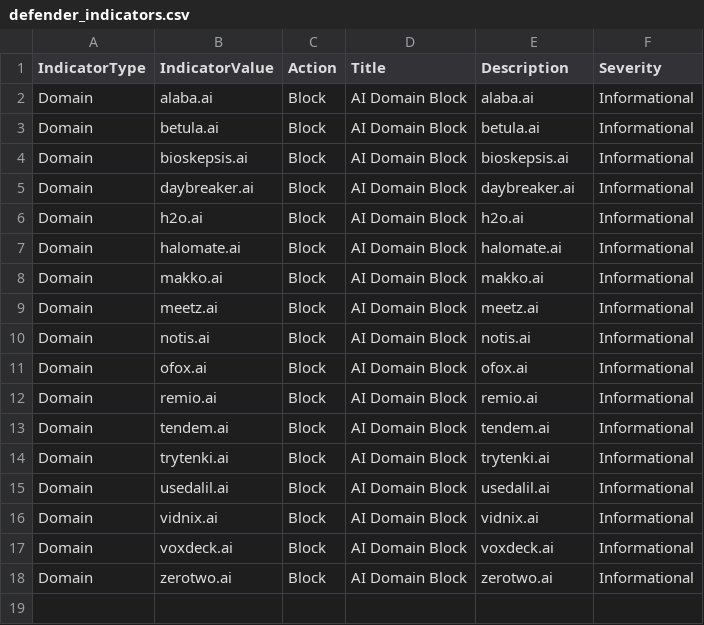
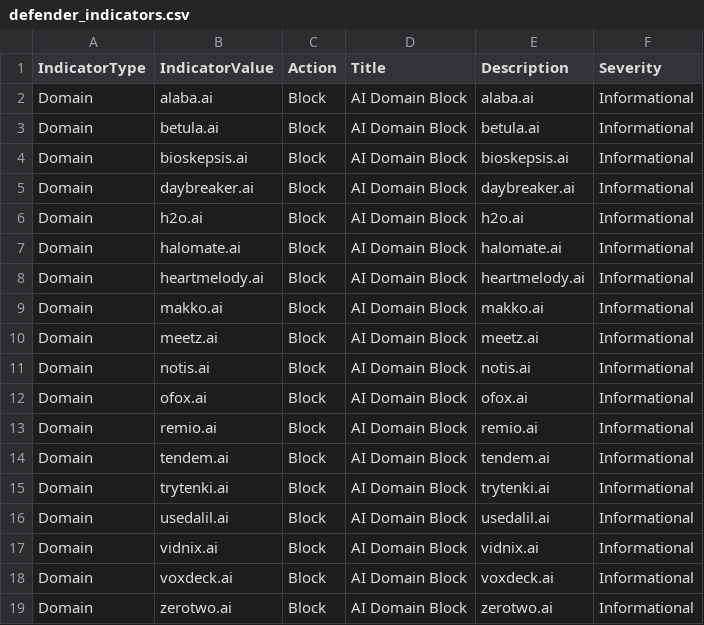
Before and after one commit to koensmink/AI-services-blockfeed-harvester, a CSV file: output/defender_indicators.csv, drawn as a sheet; the diff names each change by its address in the sheet, - before the commit and + after, or states it on an @@ line.

```diff
--- a/output/defender_indicators.csv
+++ b/output/defender_indicators.csv
+row 8: Domain | heartmelody.ai | Block | AI Domain Block | heartmelody.ai | Informational
```
Also changed, not shown: 5 other files.
